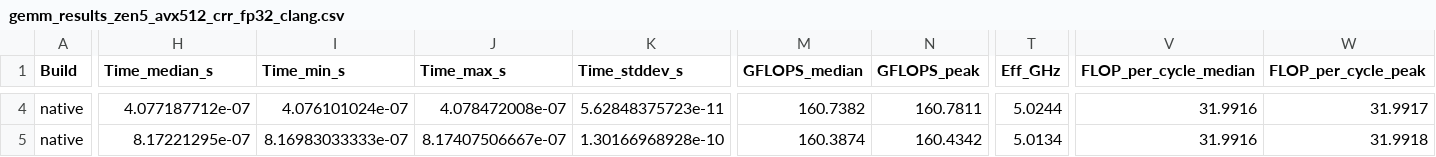
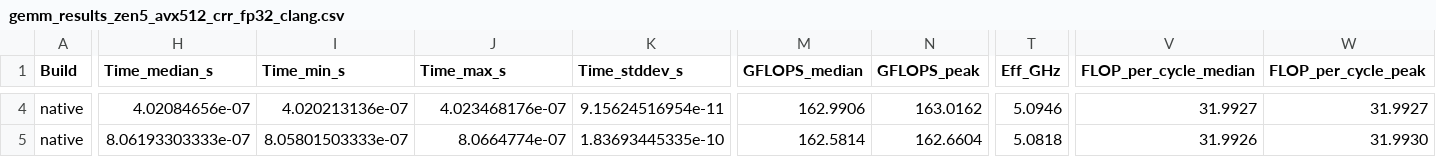
Before and after one commit to K-avi/gemm-bench, a CSV file: gemm-bench-results/blis_comparison_fp32/gemm_results_zen5_avx512_crr_fp32_clang.csv, drawn as a sheet; only a part is shown, gaps mark what is left out; the diff covers the shown part only; the diff names each change by its address in the sheet, - before the commit and + after, or states it on an @@ line.

```diff
--- a/gemm-bench-results/blis_comparison_fp32/gemm_results_zen5_avx512_crr_fp32_clang.csv
+++ b/gemm-bench-results/blis_comparison_fp32/gemm_results_zen5_avx512_crr_fp32_clang.csv
-H4 (Time_median_s): 4.077187712e-07
+H4 (Time_median_s): 4.02084656e-07
-I4 (Time_min_s): 4.076101024e-07
+I4 (Time_min_s): 4.020213136e-07
-J4 (Time_max_s): 4.078472008e-07
+J4 (Time_max_s): 4.023468176e-07
-K4 (Time_stddev_s): 5.62848375723e-11
+K4 (Time_stddev_s): 9.15624516954e-11
-M4 (GFLOPS_median): 160.7382
+M4 (GFLOPS_median): 162.9906
-N4 (GFLOPS_peak): 160.7811
+N4 (GFLOPS_peak): 163.0162
-T4 (Eff_GHz): 5.0244
+T4 (Eff_GHz): 5.0946
-V4 (FLOP_per_cycle_median): 31.9916
+V4 (FLOP_per_cycle_median): 31.9927
-W4 (FLOP_per_cycle_peak): 31.9917
+W4 (FLOP_per_cycle_peak): 31.9927
-H5 (Time_median_s): 8.17221295e-07
+H5 (Time_median_s): 8.06193303333e-07
-I5 (Time_min_s): 8.16983033333e-07
+I5 (Time_min_s): 8.05801503333e-07
-J5 (Time_max_s): 8.17407506667e-07
+J5 (Time_max_s): 8.0664774e-07
-K5 (Time_stddev_s): 1.30166968928e-10
+K5 (Time_stddev_s): 1.83693445335e-10
-M5 (GFLOPS_median): 160.3874
+M5 (GFLOPS_median): 162.5814
-N5 (GFLOPS_peak): 160.4342
+N5 (GFLOPS_peak): 162.6604
-T5 (Eff_GHz): 5.0134
+T5 (Eff_GHz): 5.0818
-V5 (FLOP_per_cycle_median): 31.9916
+V5 (FLOP_per_cycle_median): 31.9926
-W5 (FLOP_per_cycle_peak): 31.9918
+W5 (FLOP_per_cycle_peak): 31.9930
```
Also changed, not shown: 139 edited cells elsewhere in this file, gemm-bench-results/blis_comparison_fp32/gemm_results_m1_neon_crr_fp32_clang.csv, gemm-bench-results/blis_comparison_fp32/gemm_results_meteorlake_avx2_crr_fp32_gcc.csv, 8 other files.
